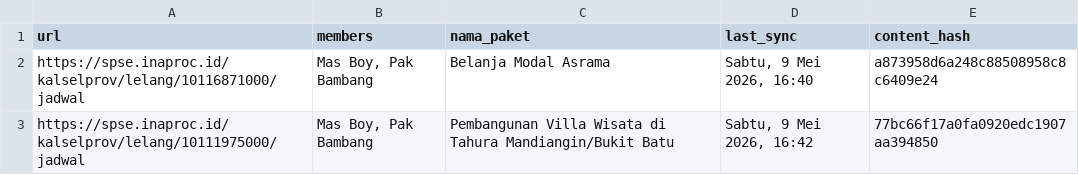
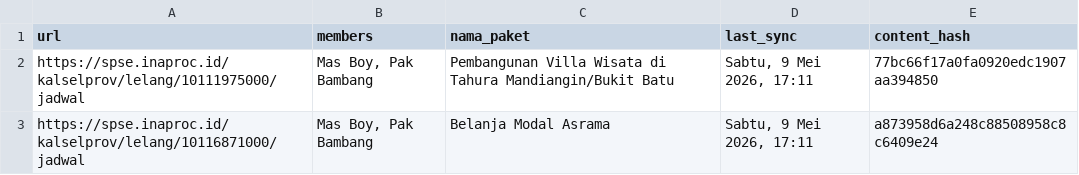
Before and after one commit to israndria/procurement_core, a CSV file: database_tender.csv, drawn as a sheet.

Commit message:
chore: update database_tender.csv via Streamlit [Sabtu, 9 Mei 2026, 17:11]

```diff
--- a/database_tender.csv
+++ b/database_tender.csv
@@ -1,3 +1,3 @@
 url,members,nama_paket,last_sync,content_hash
-https://spse.inaproc.id/kalselprov/lelang/10116871000/jadwal,"Mas Boy, Pak Bambang",Belanja Modal Asrama,"Sabtu, 9 Mei 2026, 16:40",a873958d6a248c88508958c8c6409e24
-https://spse.inaproc.id/kalselprov/lelang/10111975000/jadwal,"Mas Boy, Pak Bambang",Pembangunan Villa Wisata di Tahura Mandiangin/Bukit Batu,"Sabtu, 9 Mei 2026, 16:42",77bc66f17a0fa0920edc1907aa394850
+https://spse.inaproc.id/kalselprov/lelang/10111975000/jadwal,"Mas Boy, Pak Bambang",Pembangunan Villa Wisata di Tahura Mandiangin/Bukit Batu,"Sabtu, 9 Mei 2026, 17:11",77bc66f17a0fa0920edc1907aa394850
+https://spse.inaproc.id/kalselprov/lelang/10116871000/jadwal,"Mas Boy, Pak Bambang",Belanja Modal Asrama,"Sabtu, 9 Mei 2026, 17:11",a873958d6a248c88508958c8c6409e24
```
